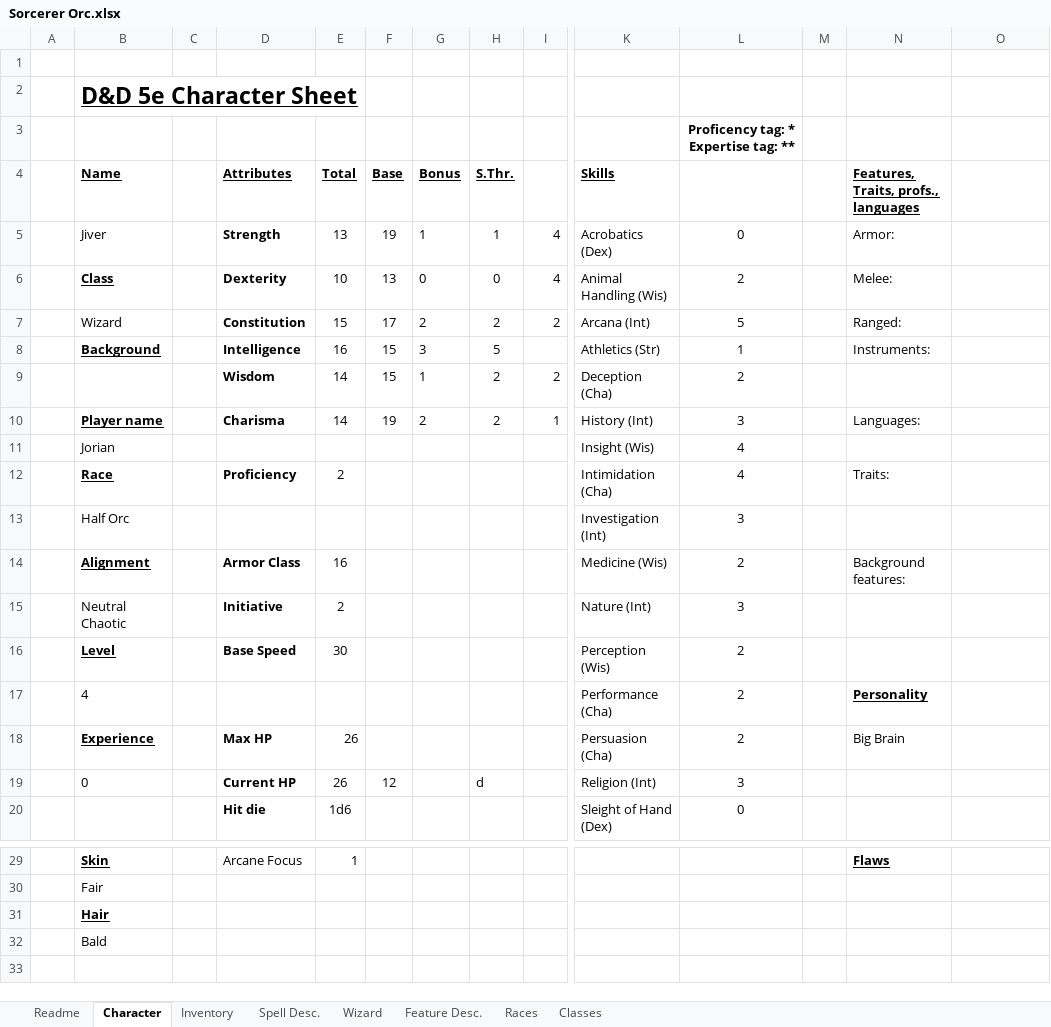
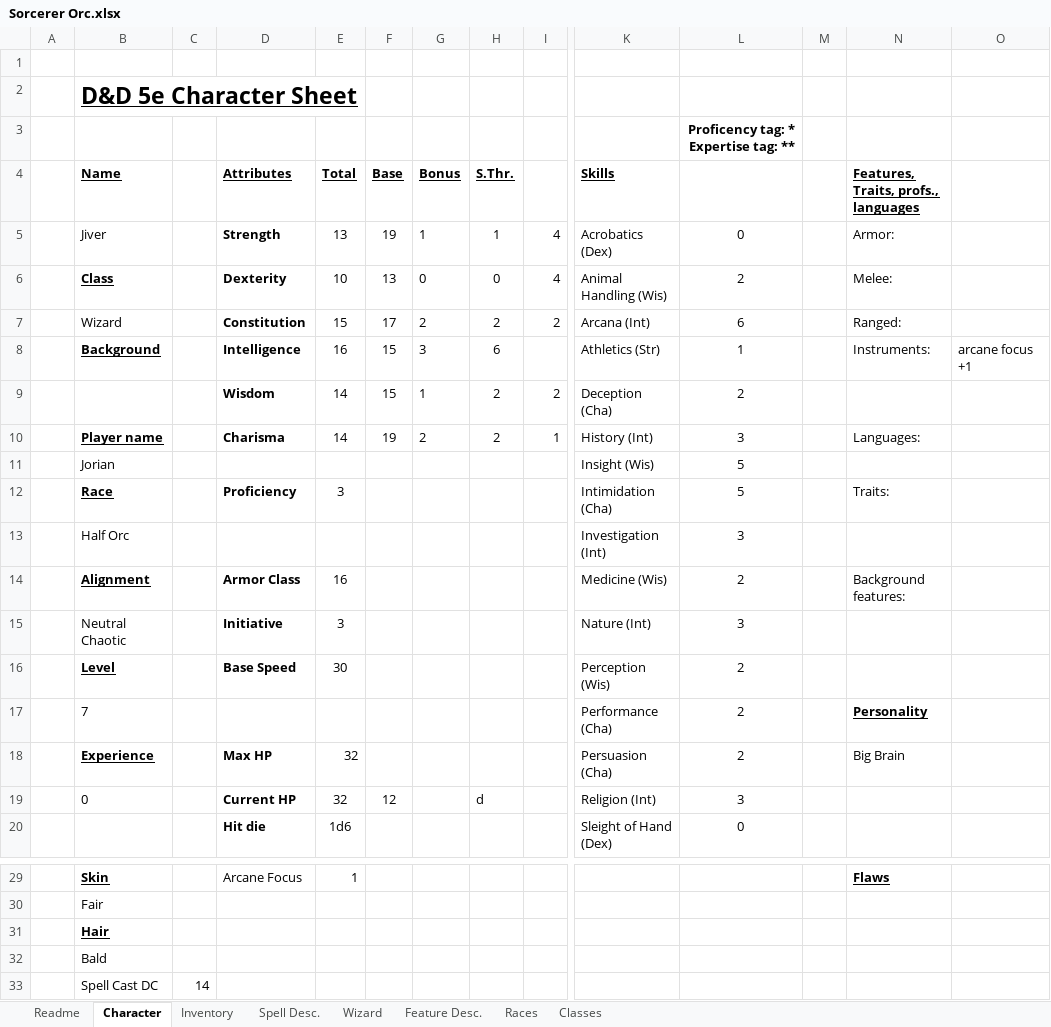
Before and after one commit to Jbruslind/PersonalProjects, an Excel workbook: DND/Sorcerer Orc.xlsx, sheet Character, drawn as a sheet; only a part is shown, gaps mark what is left out; values as stored, in another font and other column widths than the file's, no borders; charts and pictures not drawn; rows hold the shown columns only; the diff names each change by its address in the sheet, - before the commit and + after, or states it on an @@ line.

```diff
--- a/DND/Sorcerer Orc.xlsx (sheet Character)
+++ b/DND/Sorcerer Orc.xlsx (sheet Character)
-L7: 5
+L7: 6
-H8 (S.Thr.): 5
+H8 (S.Thr.): 6
-O8: (empty)
+O8: arcane focus +1
-L11:L12: 4
+L11:L12: 5
-E12 (Total): 2
+E12 (Total): 3
-E15 (Total): 2
+E15 (Total): 3
-B17 (Name): 4
+B17 (Name): 7
-E18:E19 (Total): 26
+E18:E19 (Total): 32
+row 33:  | Spell Cast DC | 14
```
Also changed, not shown: sheet Wizard, sheet Inventory, DND/Blue Footed Booby.xlsx.
